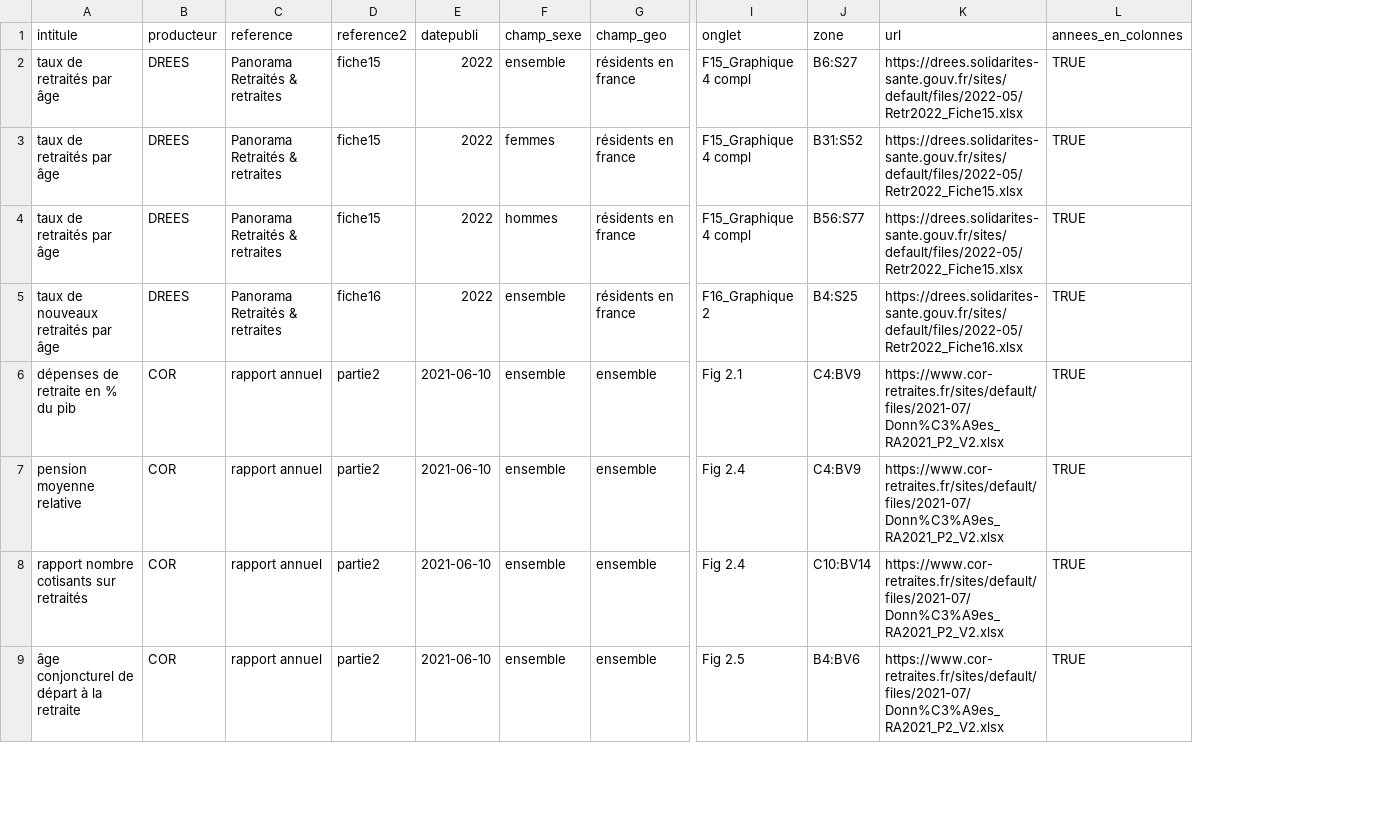
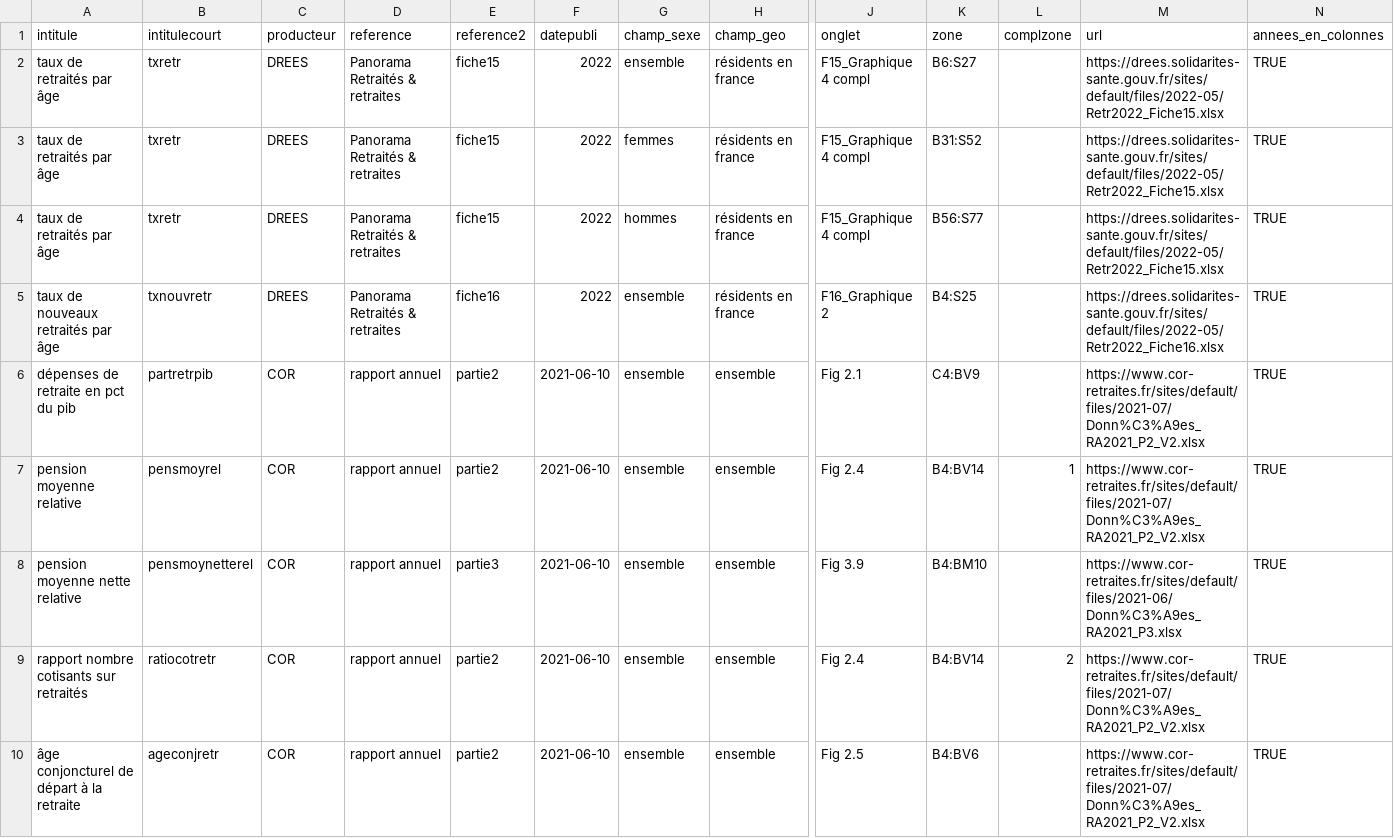
Before and after one commit to patrickaubert/retrstatfr, a CSV file: data-raw/sources_open_data.csv, drawn as a sheet; only a part is shown, gaps mark what is left out; addresses are those after the commit; rows hold the shown columns only; the diff covers the shown part only; the diff names each change by its address in the sheet, - before the commit and + after, or states it on an @@ line.

```diff
--- a/data-raw/sources_open_data.csv
+++ b/data-raw/sources_open_data.csv
+column B (intitulecourt), rows 2-7: txretr | txretr | txretr | txnouvretr | partretrpib | pensmoyrel; rows 9-10: ratiocotretr | ageconjretr
+column L (complzone), row 7: 1; row 9: 2
-A6 (intitule): dépenses de retraite en % du pib
+A6 (intitule): dépenses de retraite en pct du pib
-K7 (zone): C4:BV9
+K7 (zone): B4:BV14
+row 8: pension moyenne nette relative | pensmoynetterel | COR | rapport annuel | partie3 | 2021-06-10 | ensemble | ensemble | Fig 3.9 | B4:BM10 |  | https://www.cor-retraites.fr/sites/default/files/2021-06/Donn%C3%A9es_RA2021_P3.xlsx | TRUE
-K9 (zone): C10:BV14
+K9 (zone): B4:BV14
```
Also changed, not shown: 6 added rows and 1 edited cell elsewhere in this file, 5 other files.
